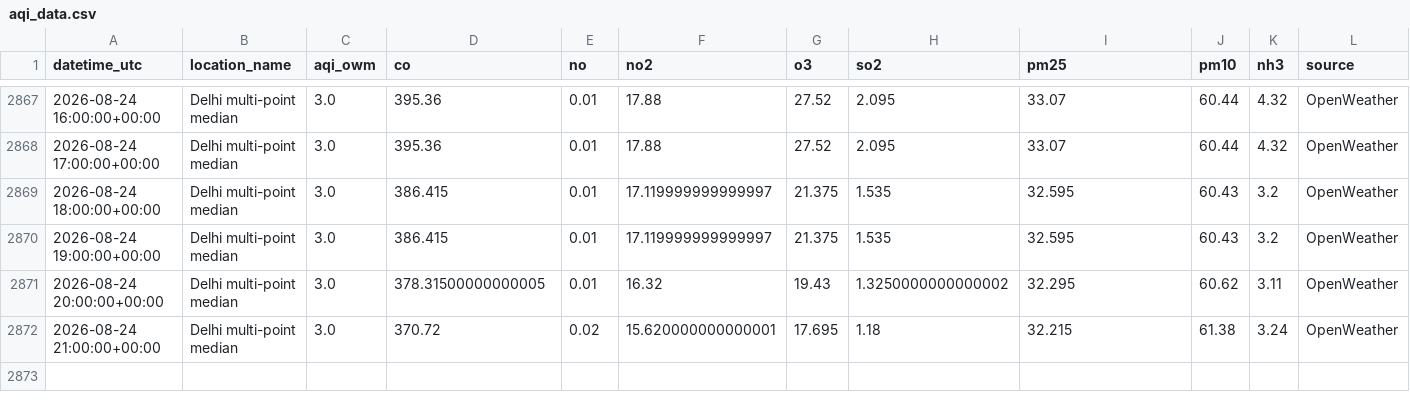
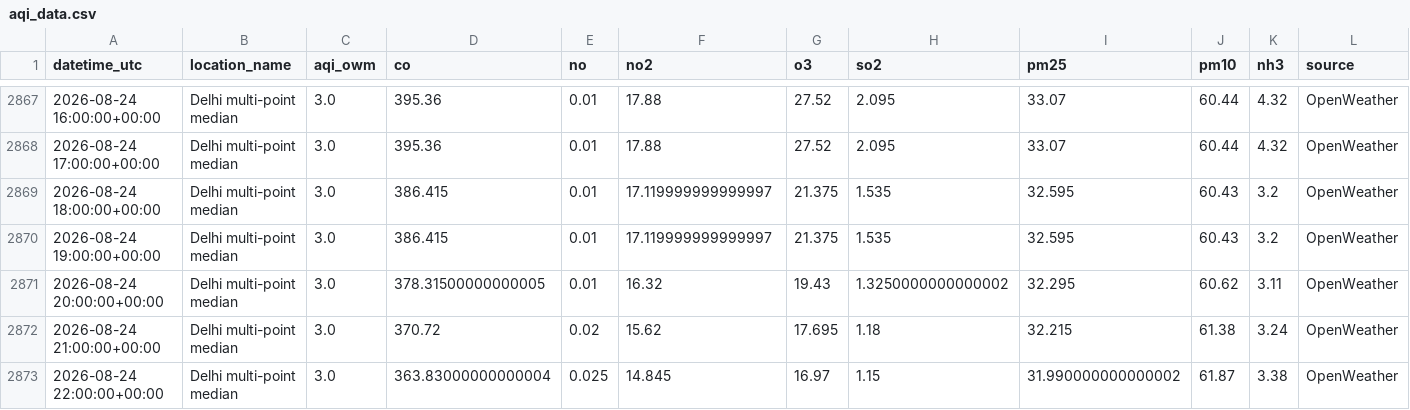
Before and after one commit to harshsharma5468/Delhi_AQI_prediction, a CSV file: aqi_data.csv, drawn as a sheet; only a part is shown, gaps mark what is left out; rows hold the shown columns only; the diff names each change by its address in the sheet, - before the commit and + after, or states it on an @@ line.

```diff
--- a/aqi_data.csv
+++ b/aqi_data.csv
-F2872 (no2): 15.620000000000001
+F2872 (no2): 15.62
+row 2873: 2026-08-24 22:00:00+00:00 | Delhi multi-point median | 3.0 | 363.83000000000004 | 0.025 | 14.845 | 16.97 | 1.15 | 31.990000000000002 | 61.87 | 3.38 | OpenWeather
```
Also changed, not shown: 2 other files.
